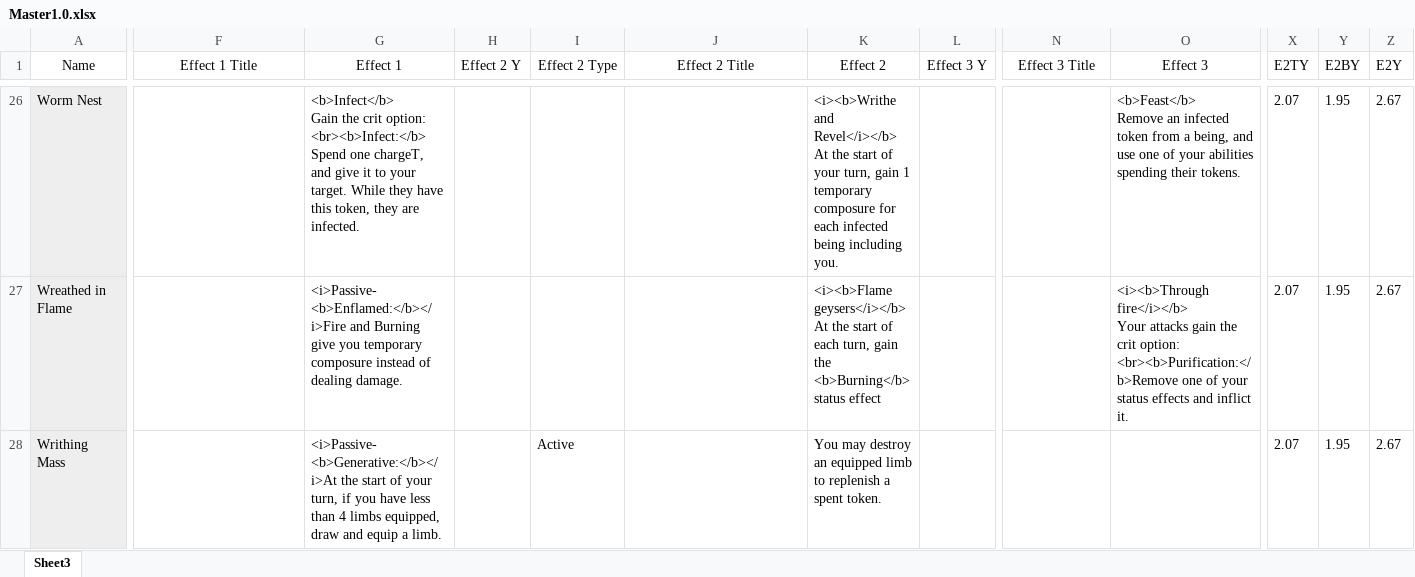
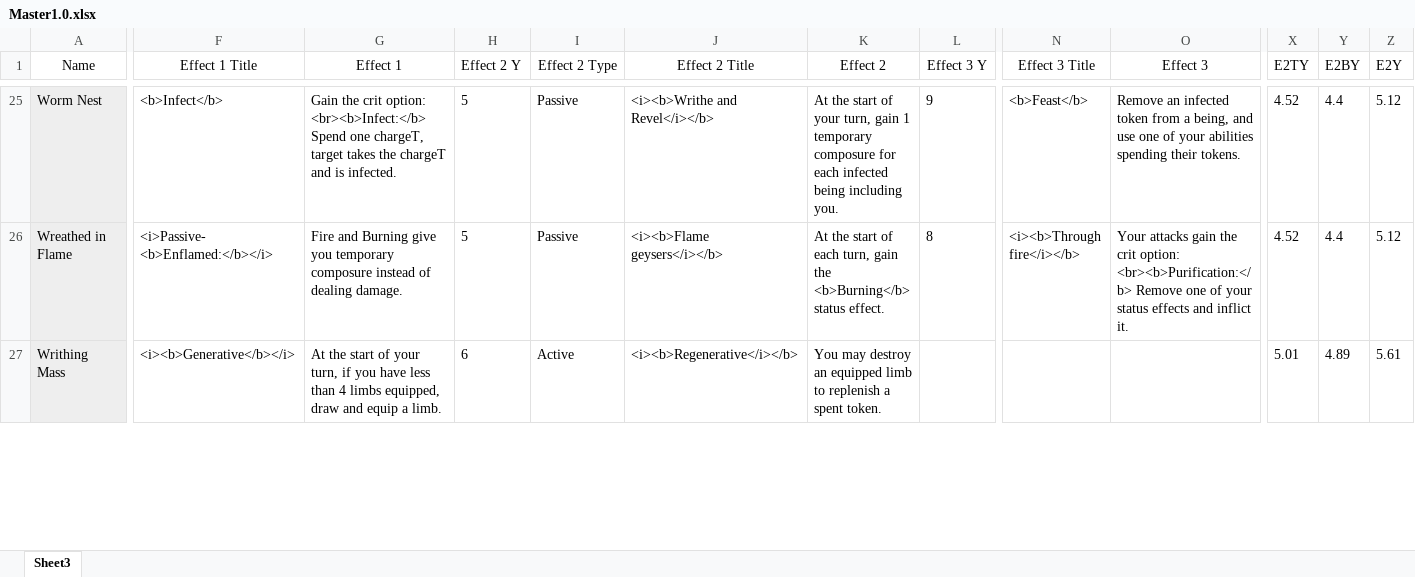
Before and after one commit to EldritchChicken/Sculpt, an Excel workbook: Master1.0.xlsx, sheet Sheet3, drawn as a sheet; only a part is shown, gaps mark what is left out; values as stored, in another font and other column widths than the file's, no borders; conditional formats and table styles not drawn; addresses are those after the commit; ↵ is a line break in a cell; the diff covers the shown part only; the diff names each change by its address in the sheet, - before the commit and + after, or states it on an @@ line.

```diff
--- a/Master1.0.xlsx (sheet Sheet3)
+++ b/Master1.0.xlsx (sheet Sheet3)
-F25 (Effect 1 Title): (empty)
+F25 (Effect 1 Title): <b>Infect</b>
-G25 (Effect 1): <b>Infect</b> ↵ Gain the crit option: ↵ <br><b>Infect:</b> Spend one chargeT, and give it to your target. While they have this token, they are infected.
+G25 (Effect 1): Gain the crit option: ↵ <br><b>Infect:</b> Spend one chargeT, target takes the chargeT and is infected.
-H25:H26 (Effect 2 Y): (empty)
+H25:H26 (Effect 2 Y): 5
-I25:I26 (Effect 2 Type): (empty)
+I25:I26 (Effect 2 Type): Passive
-J25 (Effect 2 Title): (empty)
+J25 (Effect 2 Title): <i><b>Writhe and Revel</i></b>
-K25 (Effect 2): <i><b>Writhe and Revel</i></b> ↵ At the…
+K25 (Effect 2): At the…
-L25 (Effect 3 Y): (empty)
+L25 (Effect 3 Y): 9
-N25 (Effect 3 Title): (empty)
+N25 (Effect 3 Title): <b>Feast</b>
-O25 (Effect 3): <b>Feast</b> ↵ Remove an…
+O25 (Effect 3): Remove an…
-X25:X26 (E2TY): 2.07
+X25:X26 (E2TY): 4.52
-Y25:Y26 (E2BY): 1.95
+Y25:Y26 (E2BY): 4.4
-Z25:Z26 (E2Y): 2.67
+Z25:Z26 (E2Y): 5.12
-F26 (Effect 1 Title): (empty)
+F26 (Effect 1 Title): <i>Passive- <b>Enflamed:</b></i>
-G26 (Effect 1): <i>Passive- <b>Enflamed:</b></i>Fire and Burning…
+G26 (Effect 1): Fire and Burning…
-J26 (Effect 2 Title): (empty)
+J26 (Effect 2 Title): <i><b>Flame geysers</i></b>
-K26 (Effect 2): <i><b>Flame geysers</i></b> ↵ At the start of each turn, gain the <b>Burning</b> status effect
+K26 (Effect 2): At the start of each turn, gain the <b>Burning</b> status effect.
-L26 (Effect 3 Y): (empty)
+L26 (Effect 3 Y): 8
-N26 (Effect 3 Title): (empty)
+N26 (Effect 3 Title): <i><b>Through fire</i></b>
-O26 (Effect 3): <i><b>Through fire</i></b> ↵ Your attacks gain the crit option: ↵ <br><b>Purification:</b>Remove one of…
+O26 (Effect 3): Your attacks gain the crit option: ↵ <br><b>Purification:</b> Remove one of…
-F27 (Effect 1 Title): (empty)
+F27 (Effect 1 Title): <i><b>Generative</b></i>
-G27 (Effect 1): <i>Passive- <b>Generative:</b></i>At the start…
+G27 (Effect 1): At the start…
-H27 (Effect 2 Y): (empty)
+H27 (Effect 2 Y): 6
-J27 (Effect 2 Title): (empty)
+J27 (Effect 2 Title): <i><b>Regenerative</i></b>
-X27 (E2TY): 2.07
+X27 (E2TY): 5.01
-Y27 (E2BY): 1.95
+Y27 (E2BY): 4.89
-Z27 (E2Y): 2.67
+Z27 (E2Y): 5.61
```
Also changed, not shown: 2 removed rows and 394 edited cells elsewhere in this sheet, 14 other files.
